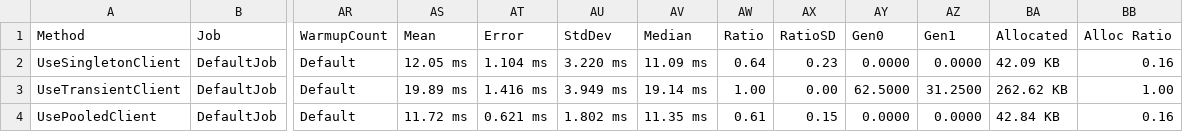
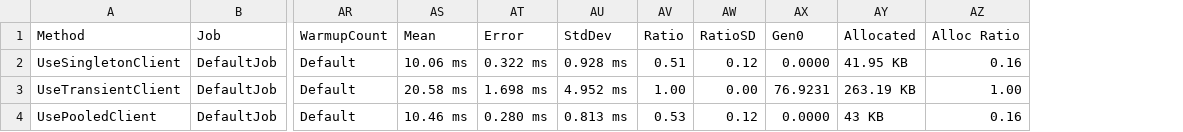
Before and after one commit to marafiq/wcfcoreclientprofile, a CSV file: BasicHttpWcfBenchmarks/BenchmarkDotNet.Artifacts/results/BasicHttpWcfBenchmarks.Benchmarks-report.csv, drawn as a sheet; only a part is shown, gaps mark what is left out; removed rows and columns are numbered as before the commit, all else as after; the diff names each change by its address in the sheet, - before the commit and + after, or states it on an @@ line.

Commit message:
results skewed

```diff
--- a/BasicHttpWcfBenchmarks/BenchmarkDotNet.Artifacts/results/BasicHttpWcfBenchmarks.Benchmarks-report.csv
+++ b/BasicHttpWcfBenchmarks/BenchmarkDotNet.Artifacts/results/BasicHttpWcfBenchmarks.Benchmarks-report.csv
-column AV (Median), rows 2-4: 11.09 ms | 19.14 ms | 11.35 ms
-column AZ (Gen1), rows 2-4: 0.0000 | 31.2500 | 0.0000
-AS2 (Mean): 12.05 ms
+AS2 (Mean): 10.06 ms
-AT2 (Error): 1.104 ms
+AT2 (Error): 0.322 ms
-AU2 (StdDev): 3.220 ms
+AU2 (StdDev): 0.928 ms
-AV2 (Ratio): 0.64
+AV2 (Ratio): 0.51
-AW2 (RatioSD): 0.23
+AW2 (RatioSD): 0.12
-AY2 (Allocated): 42.09 KB
+AY2 (Allocated): 41.95 KB
-AS3 (Mean): 19.89 ms
+AS3 (Mean): 20.58 ms
-AT3 (Error): 1.416 ms
+AT3 (Error): 1.698 ms
-AU3 (StdDev): 3.949 ms
+AU3 (StdDev): 4.952 ms
-AX3 (Gen0): 62.5000
+AX3 (Gen0): 76.9231
-AY3 (Allocated): 262.62 KB
+AY3 (Allocated): 263.19 KB
-AS4 (Mean): 11.72 ms
+AS4 (Mean): 10.46 ms
-AT4 (Error): 0.621 ms
+AT4 (Error): 0.280 ms
-AU4 (StdDev): 1.802 ms
+AU4 (StdDev): 0.813 ms
-AV4 (Ratio): 0.61
+AV4 (Ratio): 0.53
-AW4 (RatioSD): 0.15
+AW4 (RatioSD): 0.12
-AY4 (Allocated): 42.84 KB
+AY4 (Allocated): 43 KB
```
Also changed, not shown: 2 other files.
